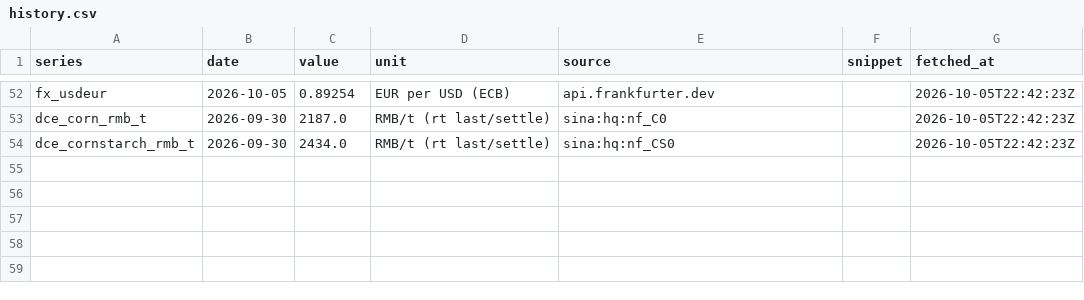
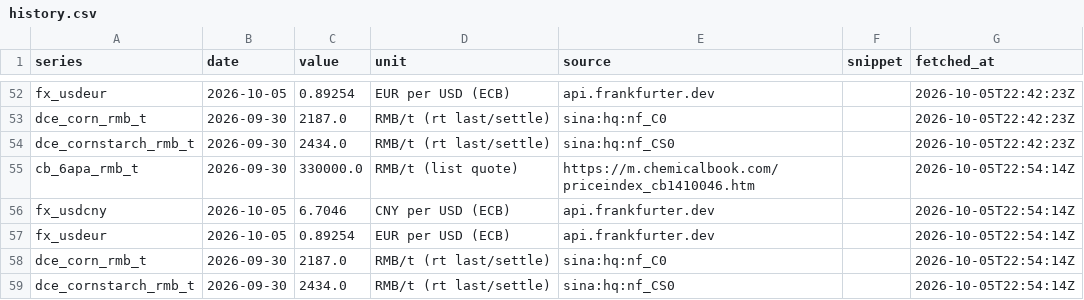
Before and after one commit to shkrelibro/centrient-wire, a CSV file: data/history.csv, drawn as a sheet; only a part is shown, gaps mark what is left out; the diff names each change by its address in the sheet, - before the commit and + after, or states it on an @@ line.

```diff
--- a/data/history.csv
+++ b/data/history.csv
+row 55: cb_6apa_rmb_t | 2026-09-30 | 330000.0 | RMB/t (list quote) | https://m.chemicalbook.com/priceindex_cb1410046.htm |  | 2026-10-05T22:54:14Z
+row 56: fx_usdcny | 2026-10-05 | 6.7046 | CNY per USD (ECB) | api.frankfurter.dev |  | 2026-10-05T22:54:14Z
+row 57: fx_usdeur | 2026-10-05 | 0.89254 | EUR per USD (ECB) | api.frankfurter.dev |  | 2026-10-05T22:54:14Z
+row 58: dce_corn_rmb_t | 2026-09-30 | 2187.0 | RMB/t (rt last/settle) | sina:hq:nf_C0 |  | 2026-10-05T22:54:14Z
+row 59: dce_cornstarch_rmb_t | 2026-09-30 | 2434.0 | RMB/t (rt last/settle) | sina:hq:nf_CS0 |  | 2026-10-05T22:54:14Z
```
Also changed, not shown: 5 other files.
